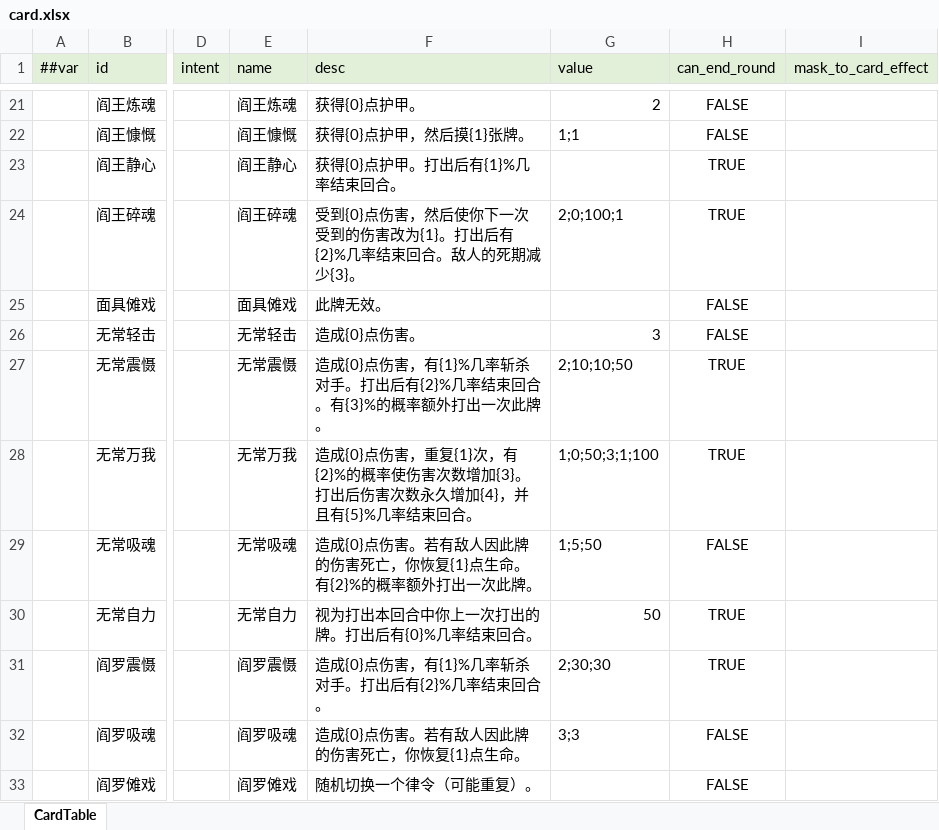
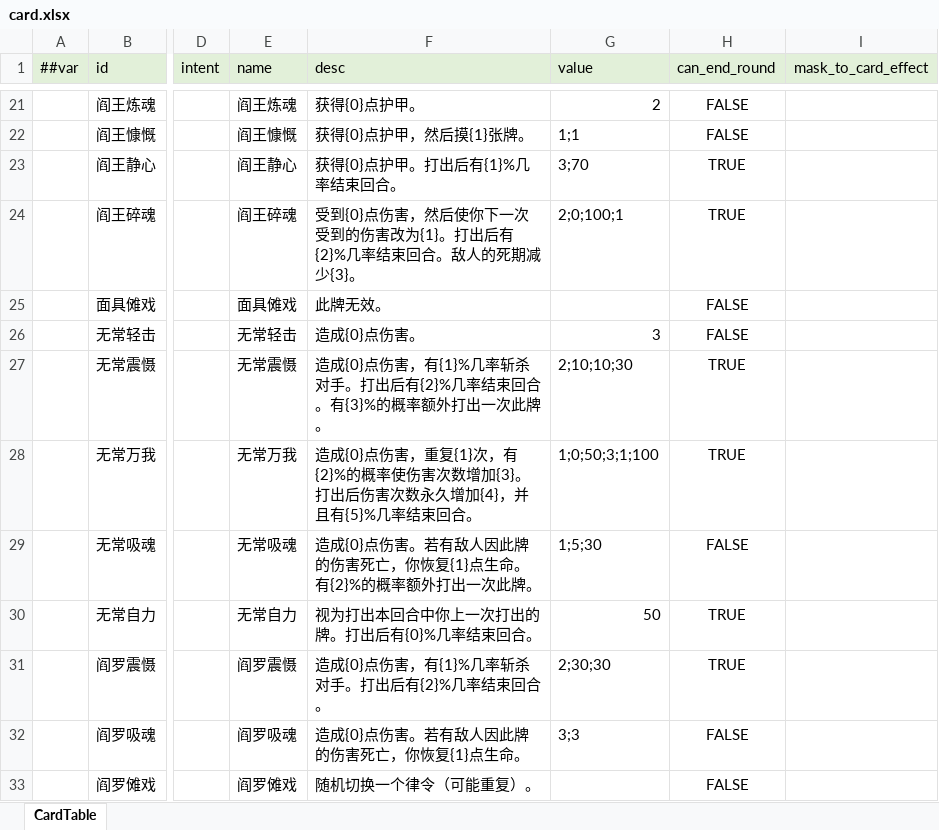
Before and after one commit to Unity-Devlop/GGJ2026, an Excel workbook: Configs/source/Datas/card.xlsx, sheet CardTable, drawn as a sheet; only a part is shown, gaps mark what is left out; values as stored, in another font and other column widths than the file's, no borders; the diff names each change by its address in the sheet, - before the commit and + after, or states it on an @@ line.

Commit message:
数值配置提交

```diff
--- a/Configs/source/Datas/card.xlsx (sheet CardTable)
+++ b/Configs/source/Datas/card.xlsx (sheet CardTable)
-G23 (value): (empty)
+G23 (value): 3;70
-G27 (value): 2;10;10;50
+G27 (value): 2;10;10;30
-G29 (value): 1;5;50
+G29 (value): 1;5;30
```
